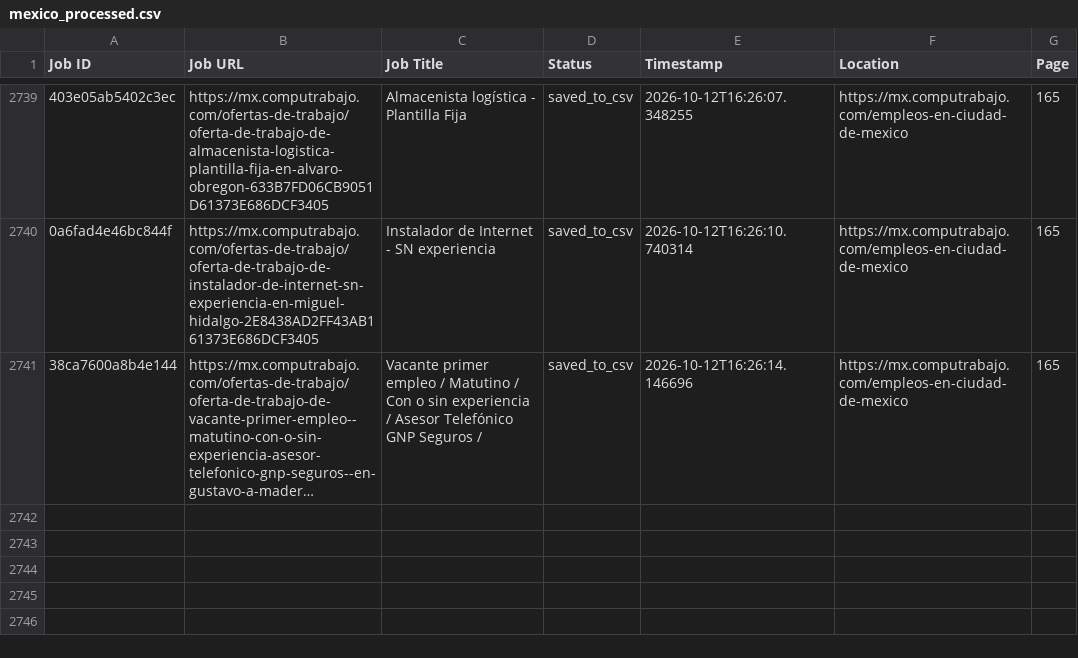
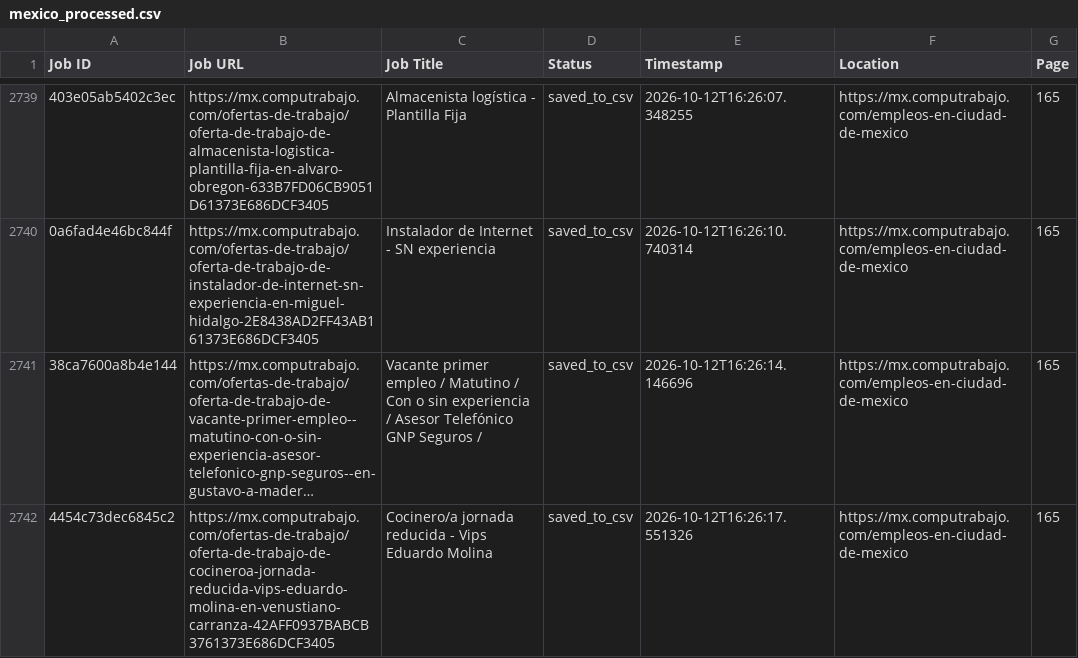
Before and after one commit to liliankason/computrabajo_mexico_scraper, a CSV file: mexico_processed.csv, drawn as a sheet; only a part is shown, gaps mark what is left out; long unchanged cells end in …; the diff names each change by its address in the sheet, - before the commit and + after, or states it on an @@ line.

```diff
--- a/mexico_processed.csv
+++ b/mexico_processed.csv
+row 2742: 4454c73dec6845c2 | https://mx.computrabajo.com/ofertas-de-trabajo/oferta-de-trabajo-de-cocineroa-jornada-reducida-vips-eduardo-molina-en-venustiano-carranza-42AFF0937BABCB3761373E686DCF3405 | Cocinero/a jornada reducida - Vips Eduardo Molina | saved_to_csv | 2026-10-12T16:26:17.551326 | https://mx.computrabajo.com/empleos-en-ciudad-de-mexico | 165
```
Also changed, not shown: 2 other files.
